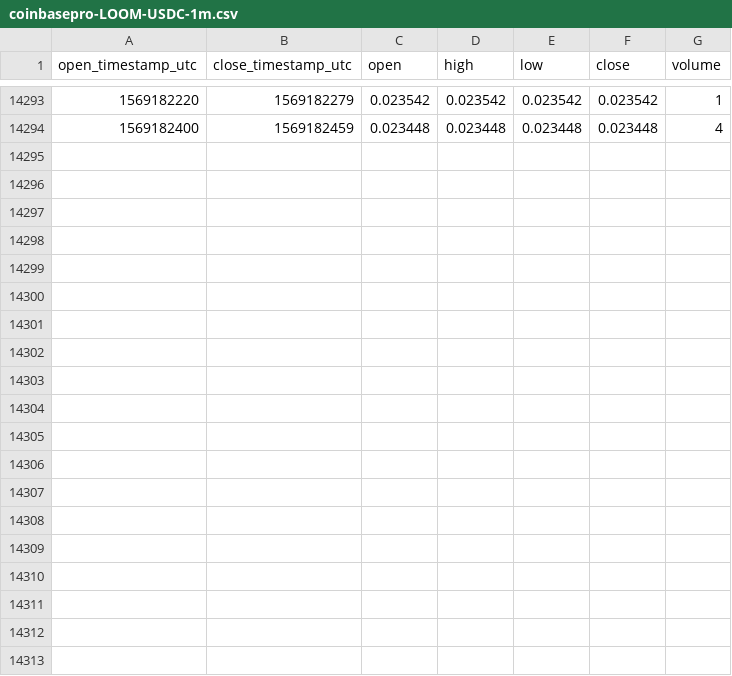
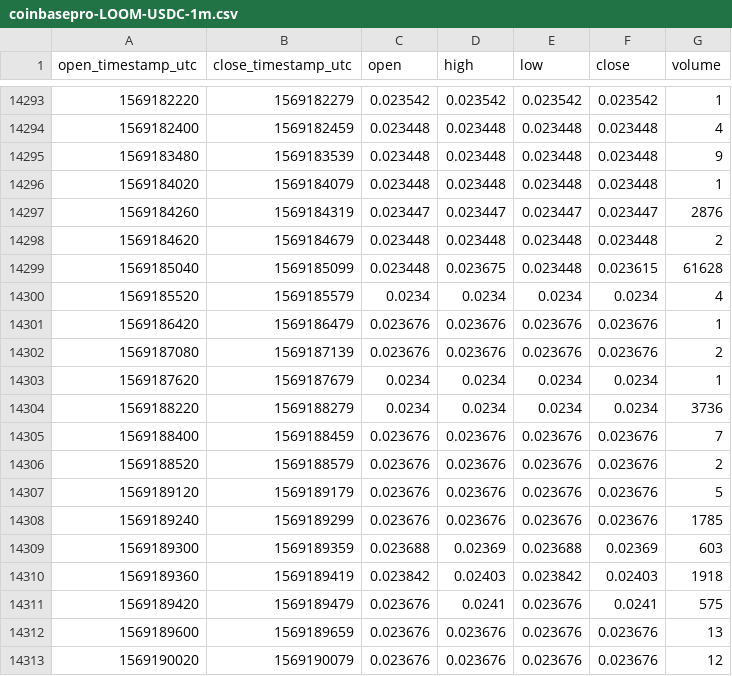
Before and after one commit to cryptobigbro/coinbasepro-LOOM-USDC, a CSV file: coinbasepro-LOOM-USDC-1m.csv, drawn as a sheet; only a part is shown, gaps mark what is left out; the diff names each change by its address in the sheet, - before the commit and + after, or states it on an @@ line.

Commit message:
Update OHLCV data.

```diff
--- a/coinbasepro-LOOM-USDC-1m.csv
+++ b/coinbasepro-LOOM-USDC-1m.csv
+row 14295: 1569183480 | 1569183539 | 0.023448 | 0.023448 | 0.023448 | 0.023448 | 9
+row 14296: 1569184020 | 1569184079 | 0.023448 | 0.023448 | 0.023448 | 0.023448 | 1
+row 14297: 1569184260 | 1569184319 | 0.023447 | 0.023447 | 0.023447 | 0.023447 | 2876
+row 14298: 1569184620 | 1569184679 | 0.023448 | 0.023448 | 0.023448 | 0.023448 | 2
+row 14299: 1569185040 | 1569185099 | 0.023448 | 0.023675 | 0.023448 | 0.023615 | 61628
+row 14300: 1569185520 | 1569185579 | 0.0234 | 0.0234 | 0.0234 | 0.0234 | 4
+row 14301: 1569186420 | 1569186479 | 0.023676 | 0.023676 | 0.023676 | 0.023676 | 1
+row 14302: 1569187080 | 1569187139 | 0.023676 | 0.023676 | 0.023676 | 0.023676 | 2
+row 14303: 1569187620 | 1569187679 | 0.0234 | 0.0234 | 0.0234 | 0.0234 | 1
+row 14304: 1569188220 | 1569188279 | 0.0234 | 0.0234 | 0.0234 | 0.0234 | 3736
+row 14305: 1569188400 | 1569188459 | 0.023676 | 0.023676 | 0.023676 | 0.023676 | 7
+row 14306: 1569188520 | 1569188579 | 0.023676 | 0.023676 | 0.023676 | 0.023676 | 2
+row 14307: 1569189120 | 1569189179 | 0.023676 | 0.023676 | 0.023676 | 0.023676 | 5
+row 14308: 1569189240 | 1569189299 | 0.023676 | 0.023676 | 0.023676 | 0.023676 | 1785
+row 14309: 1569189300 | 1569189359 | 0.023688 | 0.02369 | 0.023688 | 0.02369 | 603
+row 14310: 1569189360 | 1569189419 | 0.023842 | 0.02403 | 0.023842 | 0.02403 | 1918
+row 14311: 1569189420 | 1569189479 | 0.023676 | 0.0241 | 0.023676 | 0.0241 | 575
+row 14312: 1569189600 | 1569189659 | 0.023676 | 0.023676 | 0.023676 | 0.023676 | 13
+row 14313: 1569190020 | 1569190079 | 0.023676 | 0.023676 | 0.023676 | 0.023676 | 12
```
Also changed, not shown: coinbasepro-LOOM-USDC-1h.csv.
